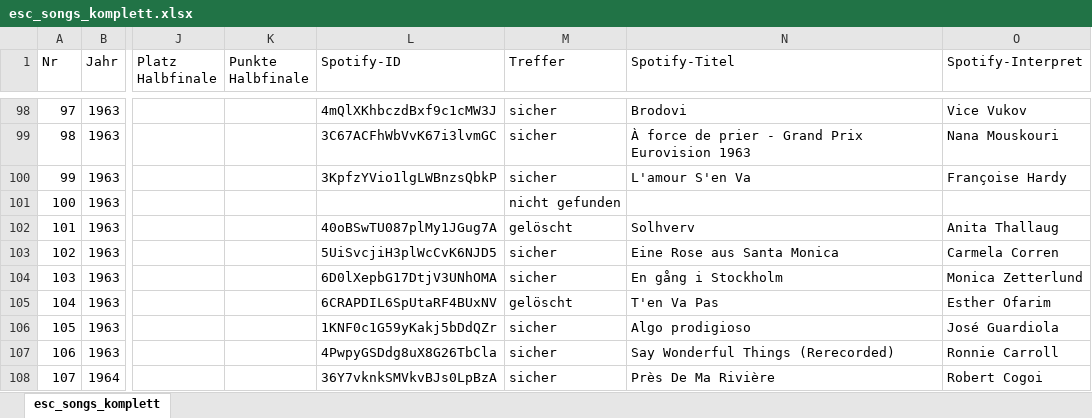
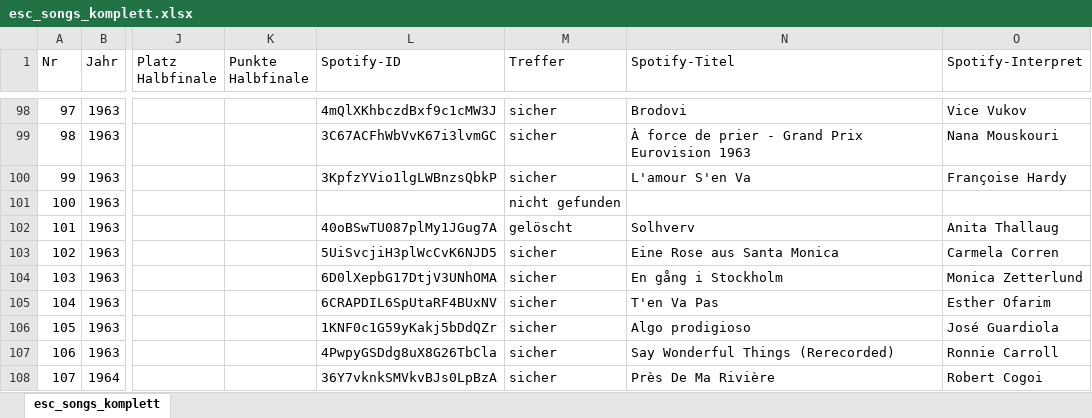
Before and after one commit to freesey/Eurostar, an Excel workbook: esc_songs_komplett.xlsx, sheet esc_songs_komplett, drawn as a sheet; only a part is shown, gaps mark what is left out; values as stored, in another font and other column widths than the file's, no borders; the diff names each change by its address in the sheet, - before the commit and + after, or states it on an @@ line.

Commit message:
Add files via upload

```diff
--- a/esc_songs_komplett.xlsx (sheet esc_songs_komplett)
+++ b/esc_songs_komplett.xlsx (sheet esc_songs_komplett)
-M105 (Treffer): gelöscht
+M105 (Treffer): sicher
```
